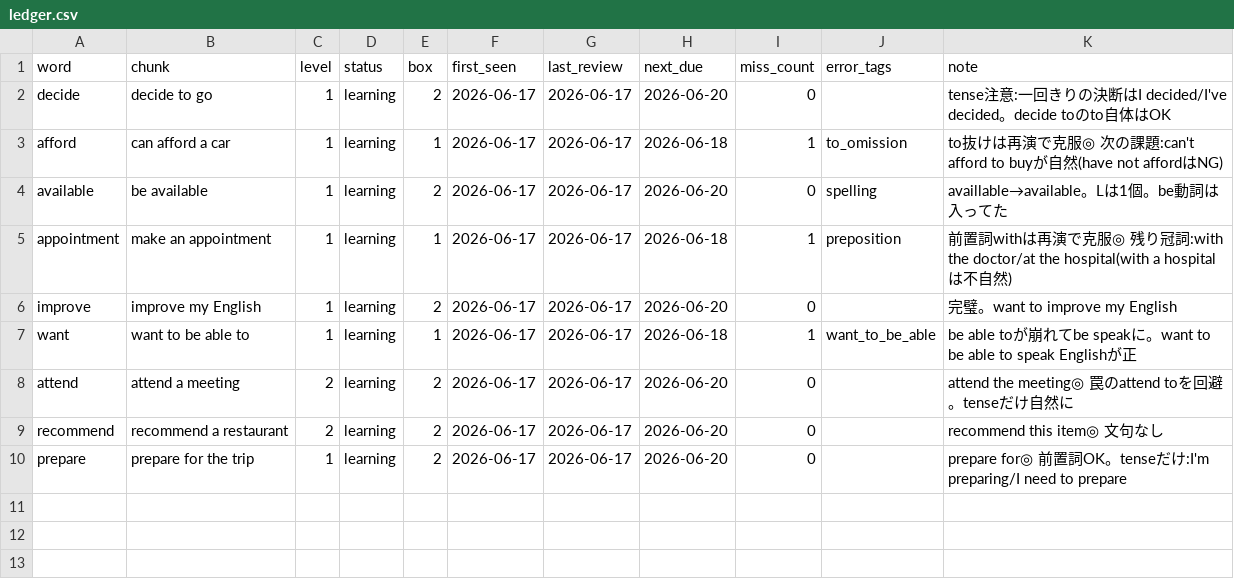
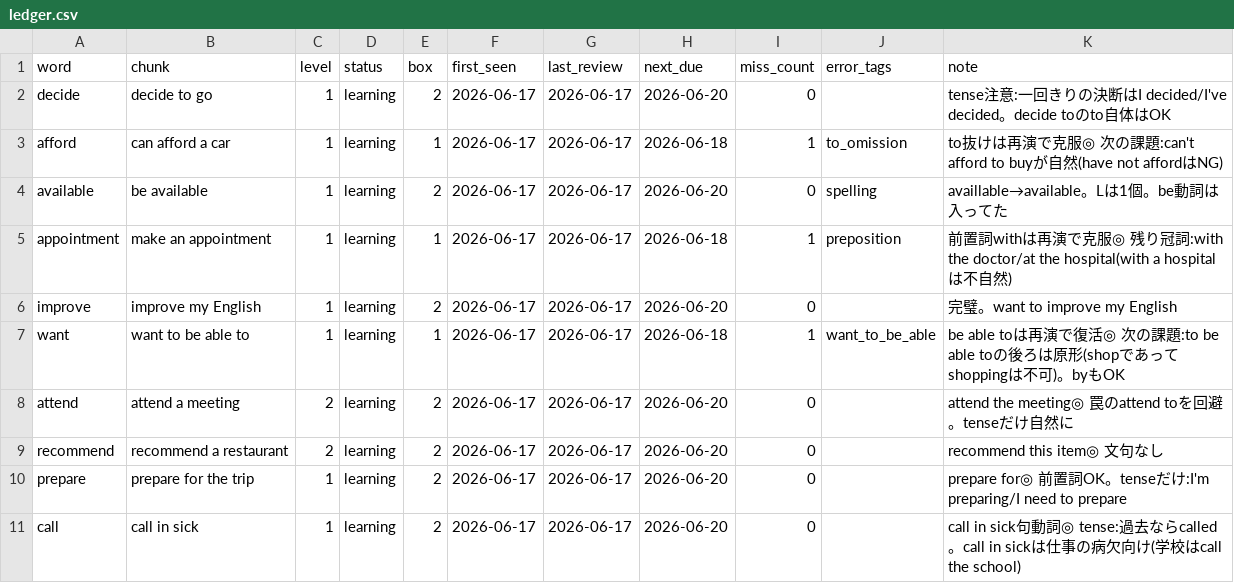
Before and after one commit to S4NOSUKE888/-, a CSV file: ledger.csv, drawn as a sheet.

```diff
--- a/ledger.csv
+++ b/ledger.csv
@@ -6,3 +6,3 @@ appointment,make an appointment,1,learning,1,2026-06-17,2026-06-17,2026-06-18,1,
 improve,improve my English,1,learning,2,2026-06-17,2026-06-17,2026-06-20,0,"","完璧。want to improve my English"
-want,want to be able to,1,learning,1,2026-06-17,2026-06-17,2026-06-18,1,"want_to_be_able","be able toが崩れてbe speakに。want to be able to speak Englishが正"
+want,want to be able to,1,learning,1,2026-06-17,2026-06-17,2026-06-18,1,"want_to_be_able","be able toは再演で復活◎ 次の課題:to be able toの後ろは原形(shopであってshoppingは不可)。byもOK"
 attend,attend a meeting,2,learning,2,2026-06-17,2026-06-17,2026-06-20,0,"","attend the meeting◎ 罠のattend toを回避。tenseだけ自然に"
@@ -10 +10,2 @@ recommend,recommend a restaurant,2,learning,2,2026-06-17,2026-06-17,2026-06-20,0
 prepare,prepare for the trip,1,learning,2,2026-06-17,2026-06-17,2026-06-20,0,"","prepare for◎ 前置詞OK。tenseだけ:I'm preparing/I need to prepare"
+call,call in sick,1,learning,2,2026-06-17,2026-06-17,2026-06-20,0,"","call in sick句動詞◎ tense:過去ならcalled。call in sickは仕事の病欠向け(学校はcall the school)"
```
Also changed, not shown: word_pool.csv.
